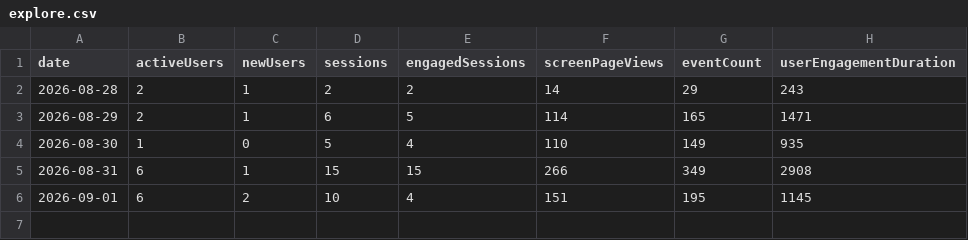
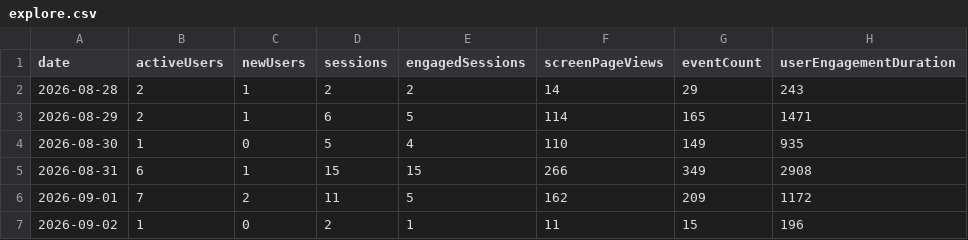
Before and after one commit to CalCOFI/analytics, a CSV file: static/data/daily/explore.csv, drawn as a sheet.

```diff
--- a/static/data/daily/explore.csv
+++ b/static/data/daily/explore.csv
@@ -5,2 +5,3 @@ date,activeUsers,newUsers,sessions,engagedSessions,screenPageViews,eventCount,us
 2026-08-31,6,1,15,15,266,349,2908
-2026-09-01,6,2,10,4,151,195,1145
+2026-09-01,7,2,11,5,162,209,1172
+2026-09-02,1,0,2,1,11,15,196
```
Also changed, not shown: static/data/daily/db-viz-hex.csv, static/data/events/db-viz-hex.csv, 6 other files.
